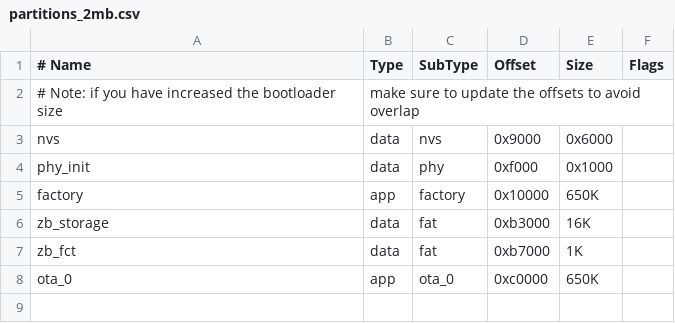
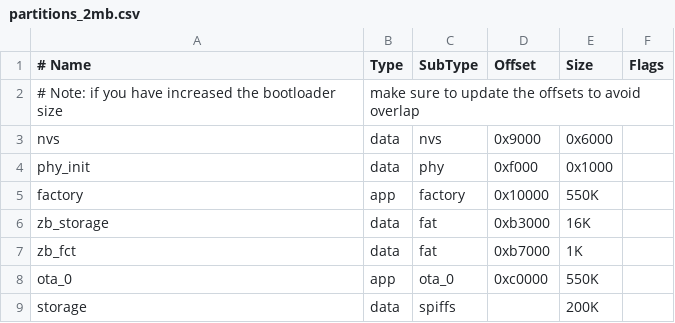
Before and after one commit to Live-Control-Project/MEEF, a CSV file: partitions_2mb.csv, drawn as a sheet.

```diff
--- a/partitions_2mb.csv
+++ b/partitions_2mb.csv
@@ -4,5 +4,6 @@ nvs,        data, nvs,      0x9000,  0x6000,
 phy_init,   data, phy,      0xf000,  0x1000,
-factory,    app,  factory,  0x10000, 650K,
+factory,    app,  factory,  0x10000, 550K,
 zb_storage, data, fat,      0xb3000, 16K,
 zb_fct,     data, fat,      0xb7000, 1K,
-ota_0,      app,  ota_0,    0xc0000, 650K,
+ota_0,      app,  ota_0,    0xc0000, 550K,
+storage,    data, spiffs,          , 200K,
```
Also changed, not shown: partitions_4mb.csv, partitions_8mb.csv, 1 other file.
